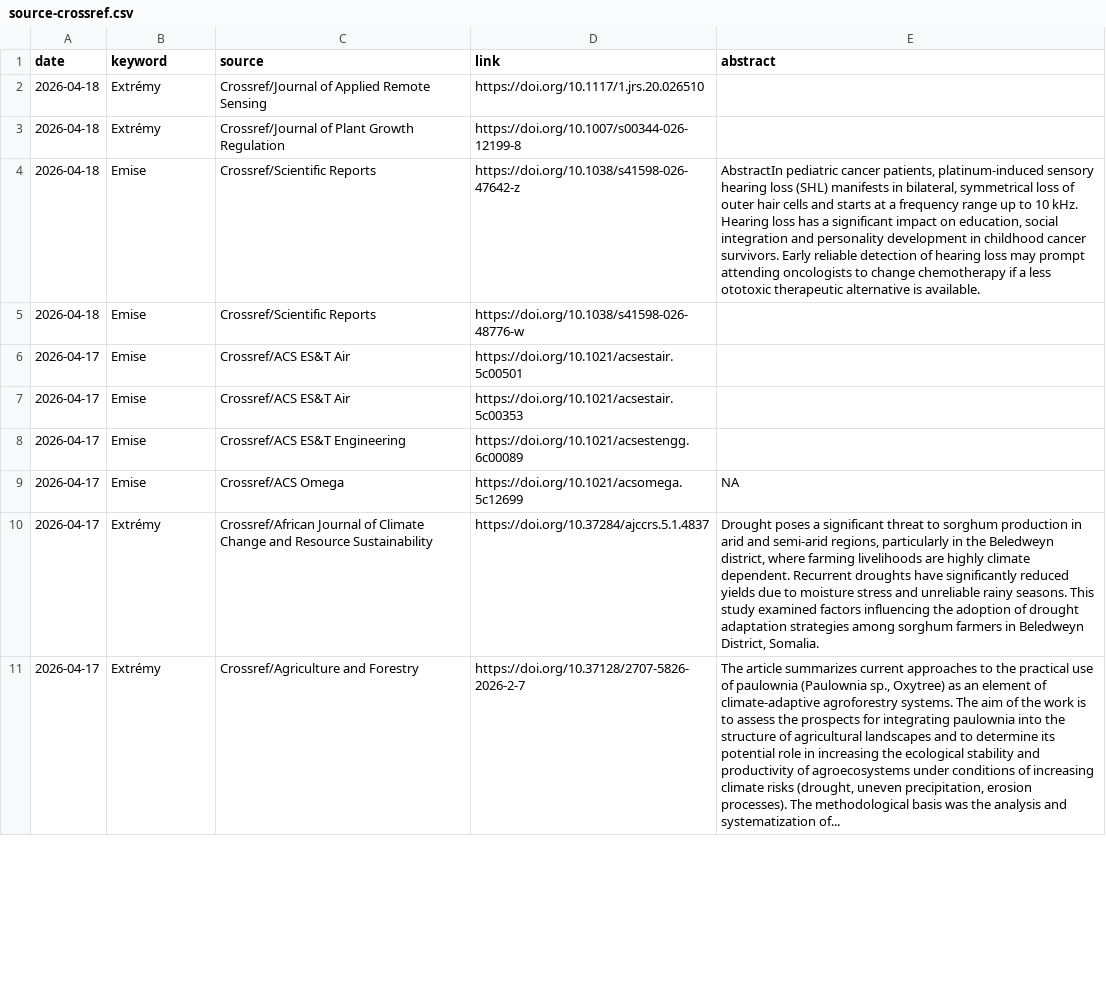
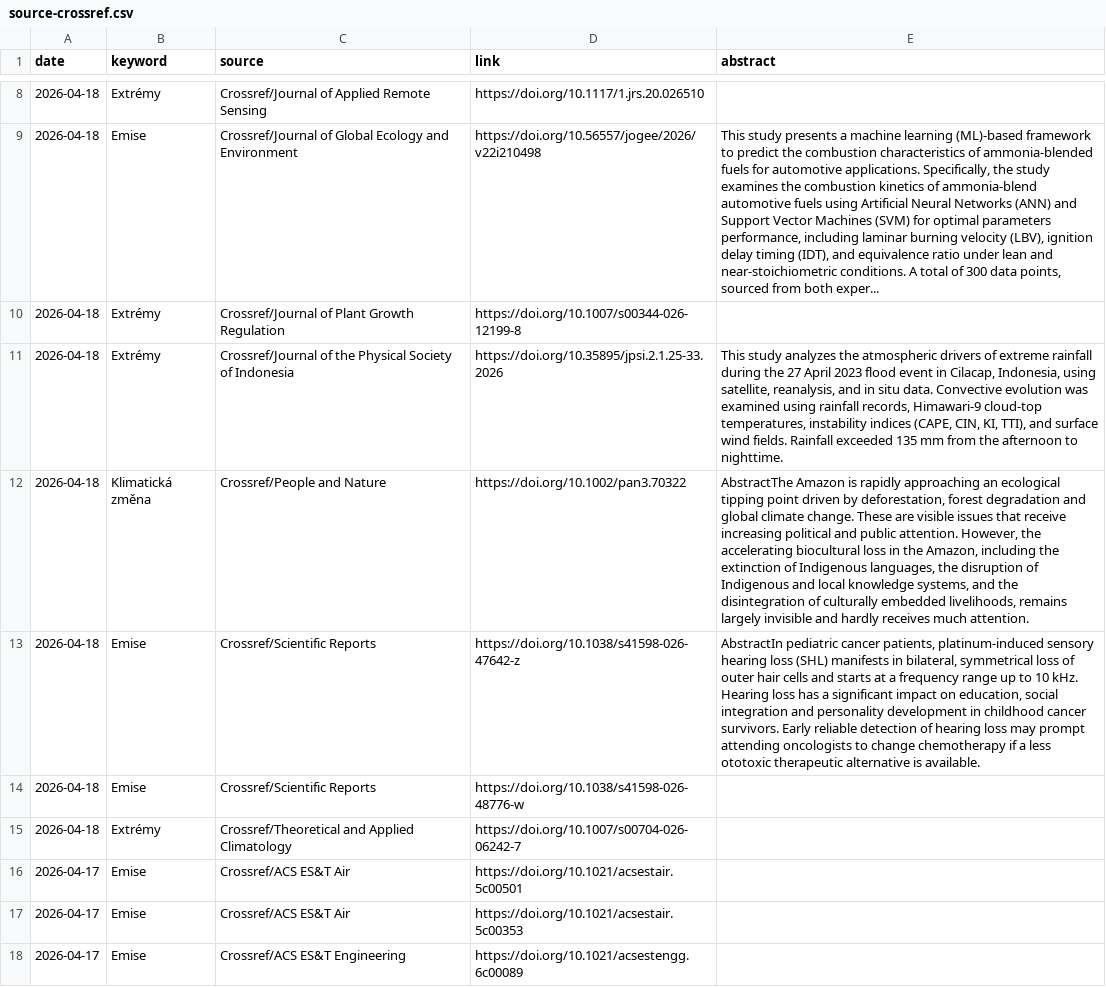
Before and after one commit to RadimTol/Source, a CSV file: source-crossref.csv, drawn as a sheet; only a part is shown, gaps mark what is left out; the shorter side is filled out with more unchanged rows; the diff covers the shown part only; the diff names each change by its address in the sheet, - before the commit and + after, or states it on an @@ line.

```diff
--- a/source-crossref.csv
+++ b/source-crossref.csv
+row 9: 2026-04-18 | Emise | Crossref/Journal of Global Ecology and Environment | https://doi.org/10.56557/jogee/2026/v22i210498 | This study presents a machine learning (ML)-based framework to predict the combustion characteristics of ammonia-blended fuels for automotive applications. Specifically, the study examines the combustion kinetics of ammonia-blend automotive fuels using Artificial Neural Networks (ANN) and Support Vector Machines (SVM) for optimal parameters performance, including laminar burning velocity (LBV), ignition delay timing (IDT), and equivalence ratio under lean and near-stoichiometric conditions. A total of 300 data points, sourced from both exper...
+row 11: 2026-04-18 | Extrémy | Crossref/Journal of the Physical Society of Indonesia | https://doi.org/10.35895/jpsi.2.1.25-33.2026 | This study analyzes the atmospheric drivers of extreme rainfall during the 27 April 2023 flood event in Cilacap, Indonesia, using satellite, reanalysis, and in situ data. Convective evolution was examined using rainfall records, Himawari-9 cloud-top temperatures, instability indices (CAPE, CIN, KI, TTI), and surface wind fields. Rainfall exceeded 135 mm from the afternoon to nighttime.
+row 12: 2026-04-18 | Klimatická změna | Crossref/People and Nature | https://doi.org/10.1002/pan3.70322 | AbstractThe Amazon is rapidly approaching an ecological tipping point driven by deforestation, forest degradation and global climate change. These are visible issues that receive increasing political and public attention. However, the accelerating biocultural loss in the Amazon, including the extinction of Indigenous languages, the disruption of Indigenous and local knowledge systems, and the disintegration of culturally embedded livelihoods, remains largely invisible and hardly receives much attention.
+row 15: 2026-04-18 | Extrémy | Crossref/Theoretical and Applied Climatology | https://doi.org/10.1007/s00704-026-06242-7
```
Also changed, not shown: 7 added rows elsewhere in this file, 2 other files.
